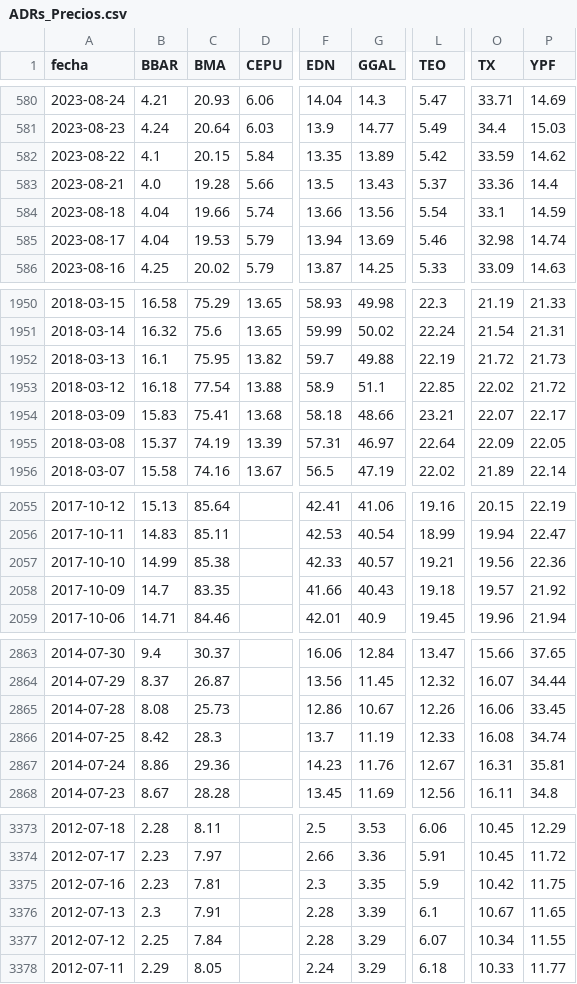
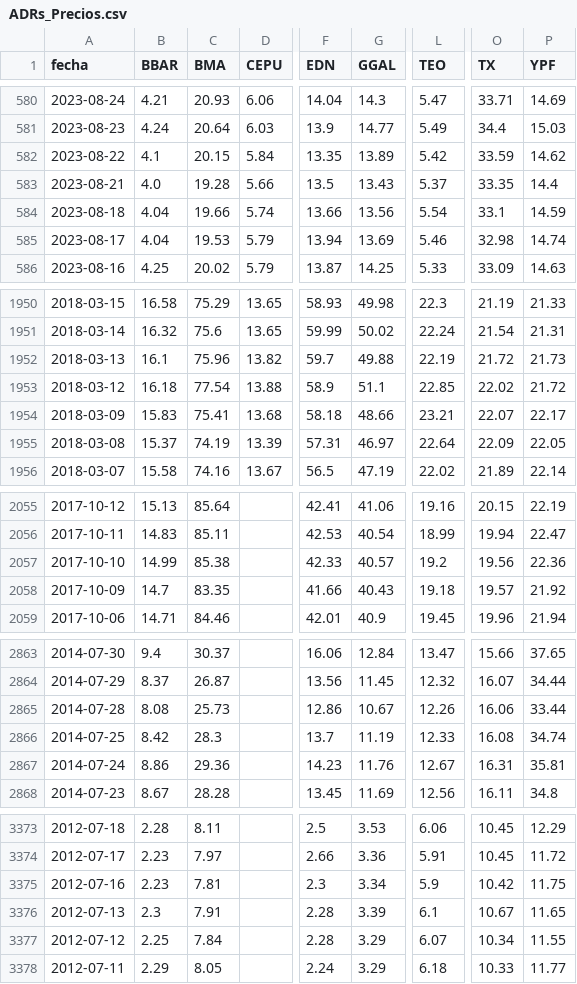
Before and after one commit to jesusrobles824/bases-de-datos, a CSV file: ADRs_Precios.csv, drawn as a sheet; only a part is shown, gaps mark what is left out; the diff covers the shown part only; the diff names each change by its address in the sheet, - before the commit and + after, or states it on an @@ line.

```diff
--- a/ADRs_Precios.csv
+++ b/ADRs_Precios.csv
-O583 (TX): 33.36
+O583 (TX): 33.35
-C1952 (BMA): 75.95
+C1952 (BMA): 75.96
-L2057 (TEO): 19.21
+L2057 (TEO): 19.2
-P2865 (YPF): 33.45
+P2865 (YPF): 33.44
-G3375 (GGAL): 3.35
+G3375 (GGAL): 3.34
```
Also changed, not shown: 1 edited cell elsewhere in this file, ADRs_variacion_porcentual_diaria.csv.
